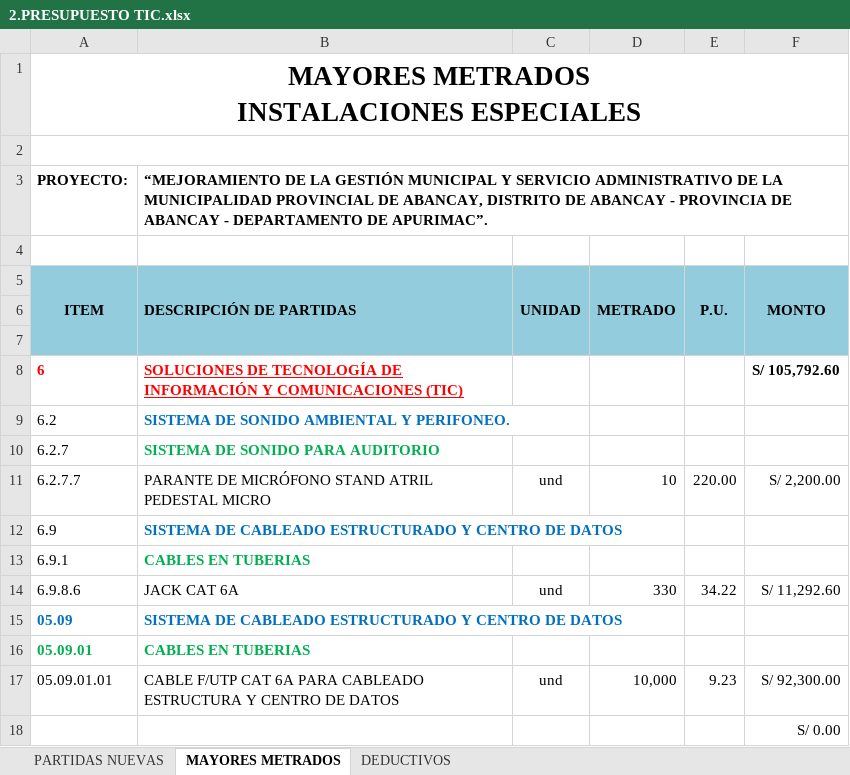
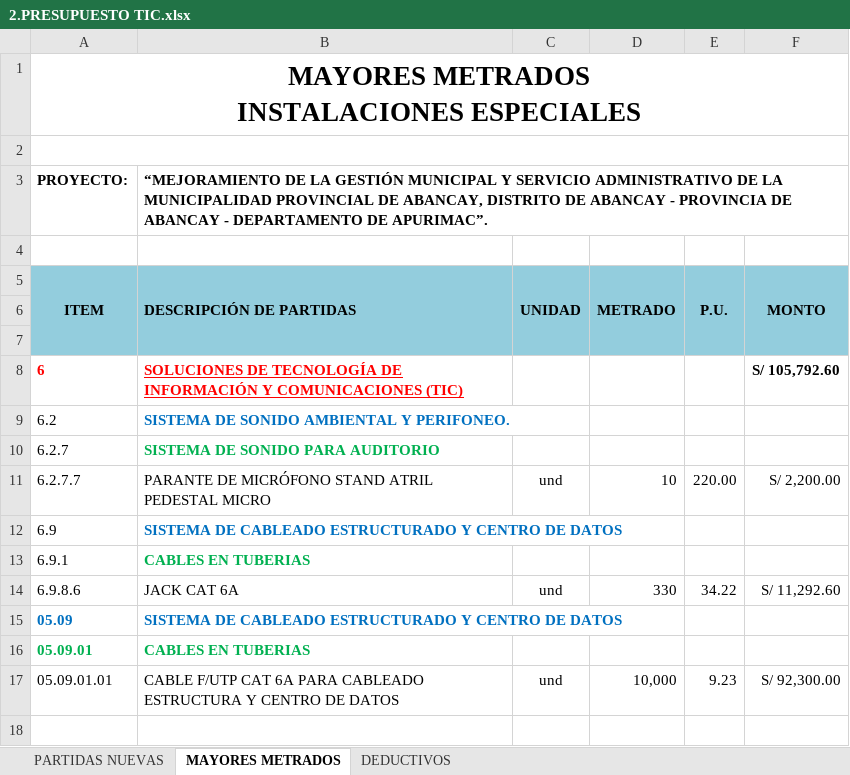
Before and after one commit to mrlivano/TIC-PALACIO, an Excel workbook: AMPLIACION 05 TIC/02. PRESUPUESTO TIC/2.PRESUPUESTO TIC.xlsx, sheet MAYORES METRADOS, drawn as a sheet; values as stored, in another font and other column widths than the file's, no borders; charts and pictures and conditional formats not drawn; the diff names each change by its address in the sheet, - before the commit and + after, or states it on an @@ line.

```diff
--- a/AMPLIACION 05 TIC/02. PRESUPUESTO TIC/2.PRESUPUESTO TIC.xlsx (sheet MAYORES METRADOS)
+++ b/AMPLIACION 05 TIC/02. PRESUPUESTO TIC/2.PRESUPUESTO TIC.xlsx (sheet MAYORES METRADOS)
-row 18:  |  |  |  |  | S/ 0.00
```
Also changed, not shown: sheet DEDUCTIVOS, 1 other file.
